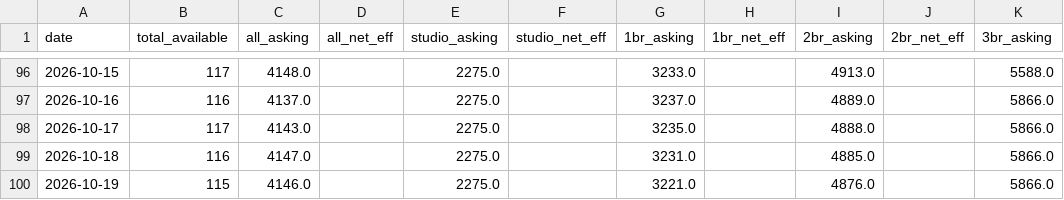
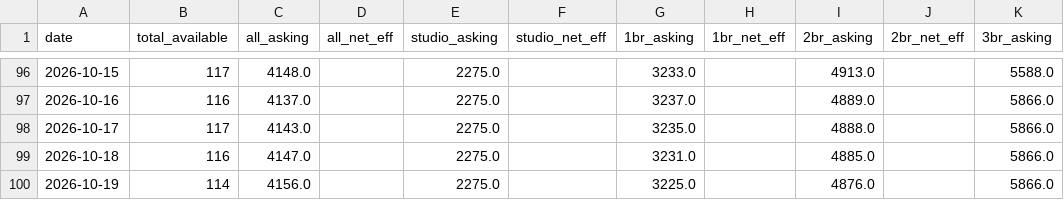
Before and after one commit to akski87/market-monitor, a CSV file: markets/stamford/data/exports/timeseries.csv, drawn as a sheet; only a part is shown, gaps mark what is left out; the diff names each change by its address in the sheet, - before the commit and + after, or states it on an @@ line.

```diff
--- a/markets/stamford/data/exports/timeseries.csv
+++ b/markets/stamford/data/exports/timeseries.csv
-B100 (total_available): 115
+B100 (total_available): 114
-C100 (all_asking): 4146.0
+C100 (all_asking): 4156.0
-G100 (1br_asking): 3221.0
+G100 (1br_asking): 3225.0
```
Also changed, not shown: markets/stamford/data/exports/survey_latest.csv, markets/stamford/data/exports/units_12mo.csv, 21 other files.
